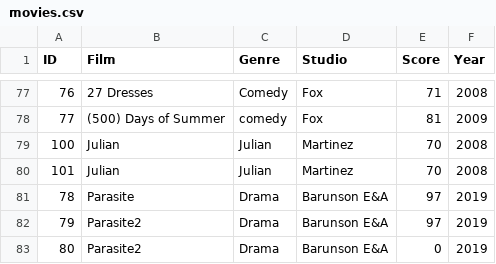
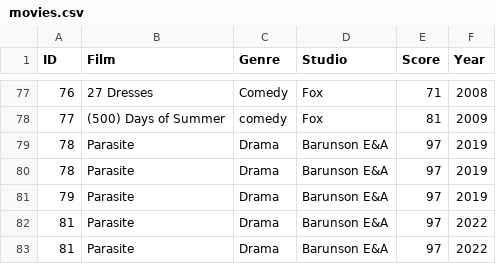
Before and after one commit to JulianSanti28/prueba-tecnica, a CSV file: prueba-tecnica-software-colombia/movies.csv, drawn as a sheet; only a part is shown, gaps mark what is left out.

```diff
--- a/prueba-tecnica-software-colombia/movies.csv
+++ b/prueba-tecnica-software-colombia/movies.csv
@@ -78,6 +78,6 @@
 "77","(500) Days of Summer","comedy","Fox","81","2009"
-"100","Julian","Julian","Martinez","70","2008"
-"101","Julian","Julian","Martinez","70","2008"
 "78","Parasite","Drama","Barunson E&A","97","2019"
-"79","Parasite2","Drama","Barunson E&A","97","2019"
-"80","Parasite2","Drama","Barunson E&A","0","2019"
+"78","Parasite","Drama","Barunson E&A","97","2019"
+"79","Parasite","Drama","Barunson E&A","97","2019"
+"81","Parasite","Drama","Barunson E&A","97","2022"
+"81","Parasite","Drama","Barunson E&A","97","2022"
```
Also changed, not shown: 5 other files.
